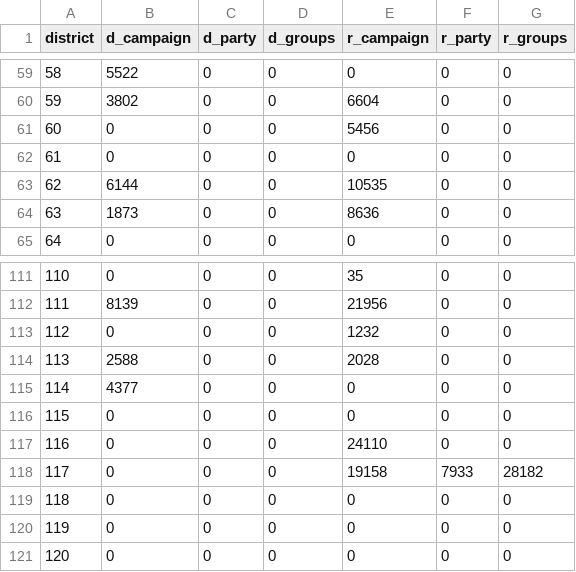
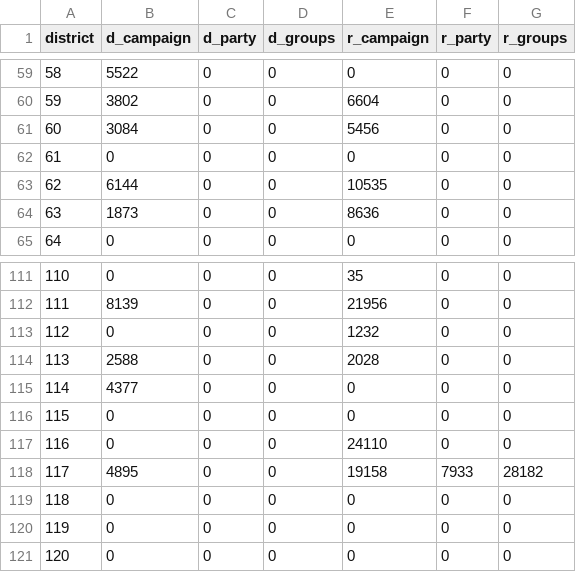
Before and after one commit to JacksonMartinKS/2026-ks_state-house-model, a CSV file: campaign_finance.csv, drawn as a sheet; only a part is shown, gaps mark what is left out.

Commit message:
Update campaign_finance.csv

```diff
--- a/campaign_finance.csv
+++ b/campaign_finance.csv
@@ -60,3 +60,3 @@ district,d_campaign,d_party,d_groups,r_campaign,r_party,r_groups
 59,3802,0,0,6604,0,0
-60,0,0,0,5456,0,0
+60,3084,0,0,5456,0,0
 61,0,0,0,0,0,0
@@ -117,3 +117,3 @@ district,d_campaign,d_party,d_groups,r_campaign,r_party,r_groups
 116,0,0,0,24110,0,0
-117,0,0,0,19158,7933,28182
+117,4895,0,0,19158,7933,28182
 118,0,0,0,0,0,0
```
